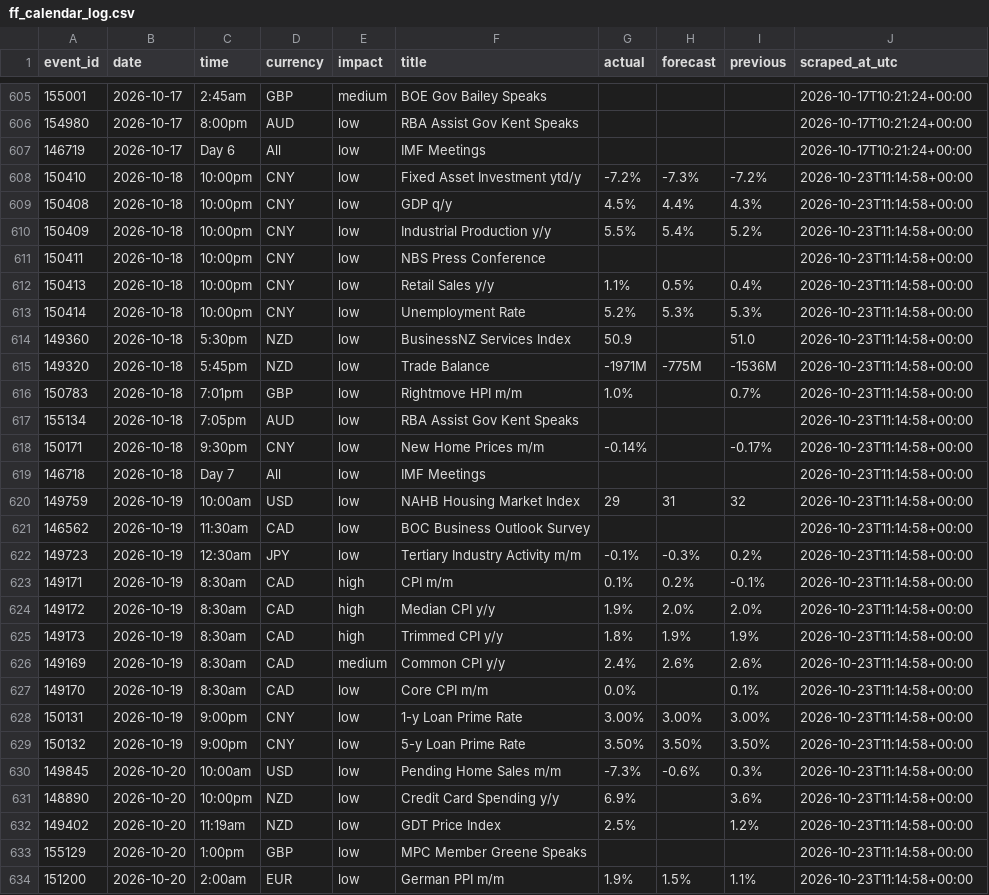
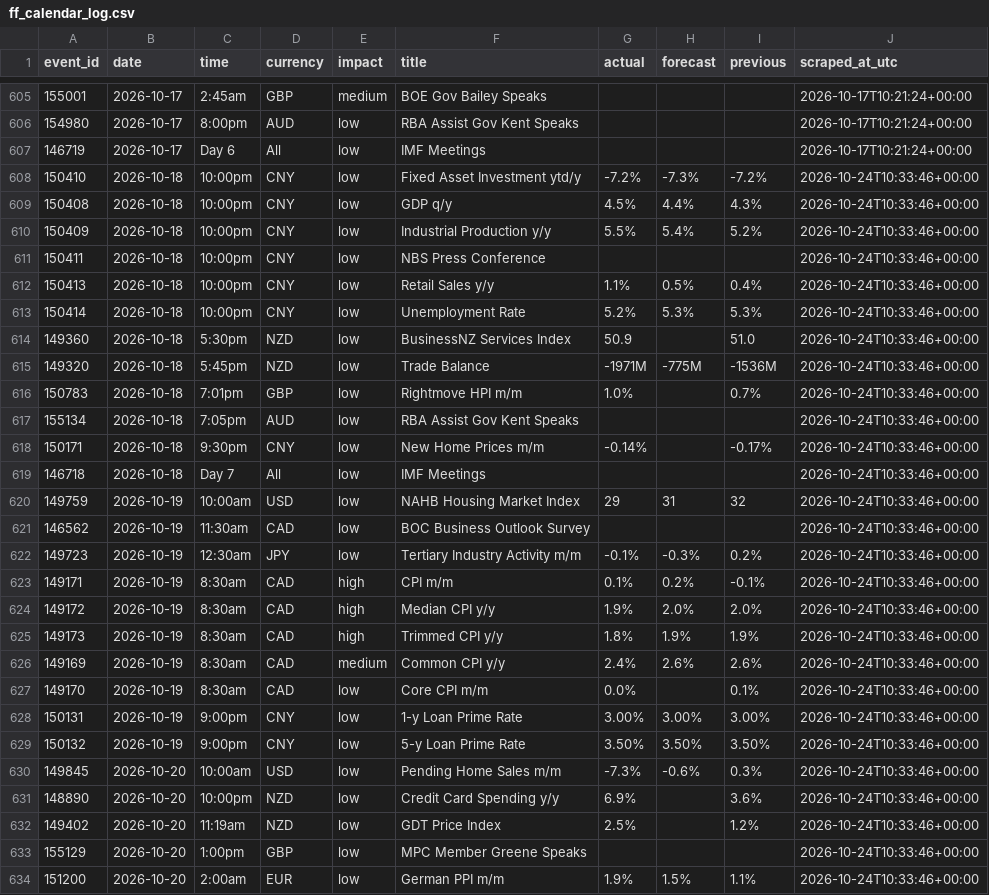
Before and after one commit to wahazzin/quant-trading-ten-strategies-rejected, a CSV file: data/ff_calendar_log.csv, drawn as a sheet; only a part is shown, gaps mark what is left out; the diff covers the shown part only.

```diff
--- a/data/ff_calendar_log.csv
+++ b/data/ff_calendar_log.csv
@@ -607,28 +607,28 @@ event_id,date,time,currency,impact,title,actual,forecast,previous,scraped_at_utc
 146719,2026-10-17,Day 6,All,low,IMF Meetings,,,,2026-10-17T10:21:24+00:00
-150410,2026-10-18,10:00pm,CNY,low,Fixed Asset Investment ytd/y,-7.2%,-7.3%,-7.2%,2026-10-23T11:14:58+00:00
-150408,2026-10-18,10:00pm,CNY,low,GDP q/y,4.5%,4.4%,4.3%,2026-10-23T11:14:58+00:00
-150409,2026-10-18,10:00pm,CNY,low,Industrial Production y/y,5.5%,5.4%,5.2%,2026-10-23T11:14:58+00:00
-150411,2026-10-18,10:00pm,CNY,low,NBS Press Conference,,,,2026-10-23T11:14:58+00:00
-150413,2026-10-18,10:00pm,CNY,low,Retail Sales y/y,1.1%,0.5%,0.4%,2026-10-23T11:14:58+00:00
-150414,2026-10-18,10:00pm,CNY,low,Unemployment Rate,5.2%,5.3%,5.3%,2026-10-23T11:14:58+00:00
-149360,2026-10-18,5:30pm,NZD,low,BusinessNZ Services Index,50.9,,51.0,2026-10-23T11:14:58+00:00
-149320,2026-10-18,5:45pm,NZD,low,Trade Balance,-1971M,-775M,-1536M,2026-10-23T11:14:58+00:00
-150783,2026-10-18,7:01pm,GBP,low,Rightmove HPI m/m,1.0%,,0.7%,2026-10-23T11:14:58+00:00
-155134,2026-10-18,7:05pm,AUD,low,RBA Assist Gov Kent Speaks,,,,2026-10-23T11:14:58+00:00
-150171,2026-10-18,9:30pm,CNY,low,New Home Prices m/m,-0.14%,,-0.17%,2026-10-23T11:14:58+00:00
-146718,2026-10-18,Day 7,All,low,IMF Meetings,,,,2026-10-23T11:14:58+00:00
-149759,2026-10-19,10:00am,USD,low,NAHB Housing Market Index,29,31,32,2026-10-23T11:14:58+00:00
-146562,2026-10-19,11:30am,CAD,low,BOC Business Outlook Survey,,,,2026-10-23T11:14:58+00:00
-149723,2026-10-19,12:30am,JPY,low,Tertiary Industry Activity m/m,-0.1%,-0.3%,0.2%,2026-10-23T11:14:58+00:00
-149171,2026-10-19,8:30am,CAD,high,CPI m/m,0.1%,0.2%,-0.1%,2026-10-23T11:14:58+00:00
-149172,2026-10-19,8:30am,CAD,high,Median CPI y/y,1.9%,2.0%,2.0%,2026-10-23T11:14:58+00:00
-149173,2026-10-19,8:30am,CAD,high,Trimmed CPI y/y,1.8%,1.9%,1.9%,2026-10-23T11:14:58+00:00
-149169,2026-10-19,8:30am,CAD,medium,Common CPI y/y,2.4%,2.6%,2.6%,2026-10-23T11:14:58+00:00
-149170,2026-10-19,8:30am,CAD,low,Core CPI m/m,0.0%,,0.1%,2026-10-23T11:14:58+00:00
-150131,2026-10-19,9:00pm,CNY,low,1-y Loan Prime Rate,3.00%,3.00%,3.00%,2026-10-23T11:14:58+00:00
-150132,2026-10-19,9:00pm,CNY,low,5-y Loan Prime Rate,3.50%,3.50%,3.50%,2026-10-23T11:14:58+00:00
-149845,2026-10-20,10:00am,USD,low,Pending Home Sales m/m,-7.3%,-0.6%,0.3%,2026-10-23T11:14:58+00:00
-148890,2026-10-20,10:00pm,NZD,low,Credit Card Spending y/y,6.9%,,3.6%,2026-10-23T11:14:58+00:00
-149402,2026-10-20,11:19am,NZD,low,GDT Price Index,2.5%,,1.2%,2026-10-23T11:14:58+00:00
-155129,2026-10-20,1:00pm,GBP,low,MPC Member Greene Speaks,,,,2026-10-23T11:14:58+00:00
-151200,2026-10-20,2:00am,EUR,low,German PPI m/m,1.9%,1.5%,1.1%,2026-10-23T11:14:58+00:00
+150410,2026-10-18,10:00pm,CNY,low,Fixed Asset Investment ytd/y,-7.2%,-7.3%,-7.2%,2026-10-24T10:33:46+00:00
+150408,2026-10-18,10:00pm,CNY,low,GDP q/y,4.5%,4.4%,4.3%,2026-10-24T10:33:46+00:00
+150409,2026-10-18,10:00pm,CNY,low,Industrial Production y/y,5.5%,5.4%,5.2%,2026-10-24T10:33:46+00:00
+150411,2026-10-18,10:00pm,CNY,low,NBS Press Conference,,,,2026-10-24T10:33:46+00:00
+150413,2026-10-18,10:00pm,CNY,low,Retail Sales y/y,1.1%,0.5%,0.4%,2026-10-24T10:33:46+00:00
+150414,2026-10-18,10:00pm,CNY,low,Unemployment Rate,5.2%,5.3%,5.3%,2026-10-24T10:33:46+00:00
+149360,2026-10-18,5:30pm,NZD,low,BusinessNZ Services Index,50.9,,51.0,2026-10-24T10:33:46+00:00
+149320,2026-10-18,5:45pm,NZD,low,Trade Balance,-1971M,-775M,-1536M,2026-10-24T10:33:46+00:00
+150783,2026-10-18,7:01pm,GBP,low,Rightmove HPI m/m,1.0%,,0.7%,2026-10-24T10:33:46+00:00
+155134,2026-10-18,7:05pm,AUD,low,RBA Assist Gov Kent Speaks,,,,2026-10-24T10:33:46+00:00
+150171,2026-10-18,9:30pm,CNY,low,New Home Prices m/m,-0.14%,,-0.17%,2026-10-24T10:33:46+00:00
+146718,2026-10-18,Day 7,All,low,IMF Meetings,,,,2026-10-24T10:33:46+00:00
+149759,2026-10-19,10:00am,USD,low,NAHB Housing Market Index,29,31,32,2026-10-24T10:33:46+00:00
+146562,2026-10-19,11:30am,CAD,low,BOC Business Outlook Survey,,,,2026-10-24T10:33:46+00:00
+149723,2026-10-19,12:30am,JPY,low,Tertiary Industry Activity m/m,-0.1%,-0.3%,0.2%,2026-10-24T10:33:46+00:00
+149171,2026-10-19,8:30am,CAD,high,CPI m/m,0.1%,0.2%,-0.1%,2026-10-24T10:33:46+00:00
+149172,2026-10-19,8:30am,CAD,high,Median CPI y/y,1.9%,2.0%,2.0%,2026-10-24T10:33:46+00:00
+149173,2026-10-19,8:30am,CAD,high,Trimmed CPI y/y,1.8%,1.9%,1.9%,2026-10-24T10:33:46+00:00
+149169,2026-10-19,8:30am,CAD,medium,Common CPI y/y,2.4%,2.6%,2.6%,2026-10-24T10:33:46+00:00
+149170,2026-10-19,8:30am,CAD,low,Core CPI m/m,0.0%,,0.1%,2026-10-24T10:33:46+00:00
+150131,2026-10-19,9:00pm,CNY,low,1-y Loan Prime Rate,3.00%,3.00%,3.00%,2026-10-24T10:33:46+00:00
+150132,2026-10-19,9:00pm,CNY,low,5-y Loan Prime Rate,3.50%,3.50%,3.50%,2026-10-24T10:33:46+00:00
+149845,2026-10-20,10:00am,USD,low,Pending Home Sales m/m,-7.3%,-0.6%,0.3%,2026-10-24T10:33:46+00:00
+148890,2026-10-20,10:00pm,NZD,low,Credit Card Spending y/y,6.9%,,3.6%,2026-10-24T10:33:46+00:00
+149402,2026-10-20,11:19am,NZD,low,GDT Price Index,2.5%,,1.2%,2026-10-24T10:33:46+00:00
+155129,2026-10-20,1:00pm,GBP,low,MPC Member Greene Speaks,,,,2026-10-24T10:33:46+00:00
+151200,2026-10-20,2:00am,EUR,low,German PPI m/m,1.9%,1.5%,1.1%,2026-10-24T10:33:46+00:00
```
Also changed, not shown: 68 edited cells elsewhere in this file.
